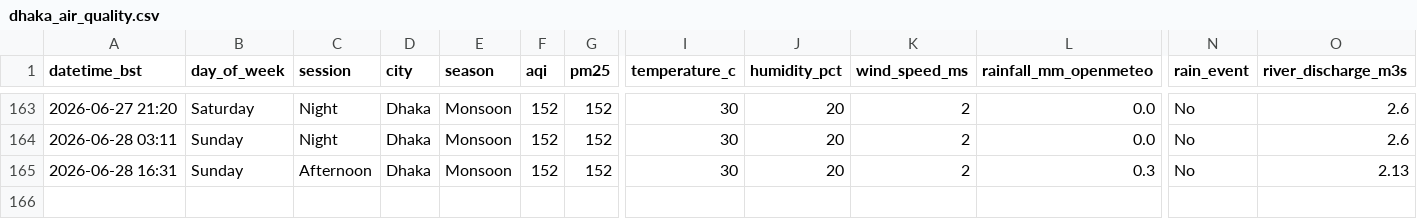
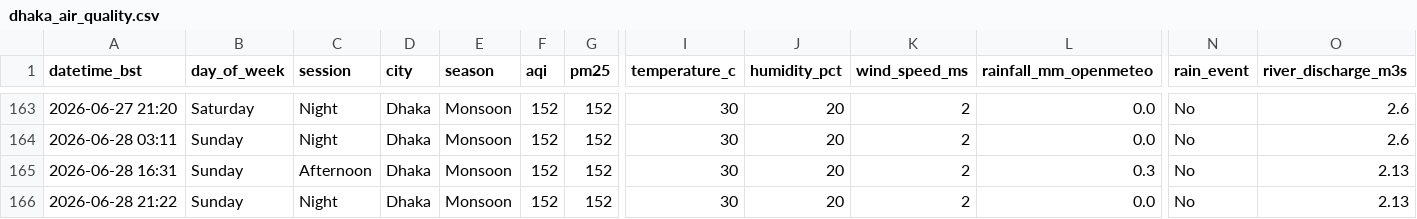
Before and after one commit to tahira489/dhaka-aqi-and-floods, a CSV file: dhaka_air_quality.csv, drawn as a sheet; only a part is shown, gaps mark what is left out; rows hold the shown columns only; the diff names each change by its address in the sheet, - before the commit and + after, or states it on an @@ line.

```diff
--- a/dhaka_air_quality.csv
+++ b/dhaka_air_quality.csv
+row 166: 2026-06-28 21:22 | Sunday | Night | Dhaka | Monsoon | 152 | 152 | 30 | 20 | 2 | 0.0 | No | 2.13
```
